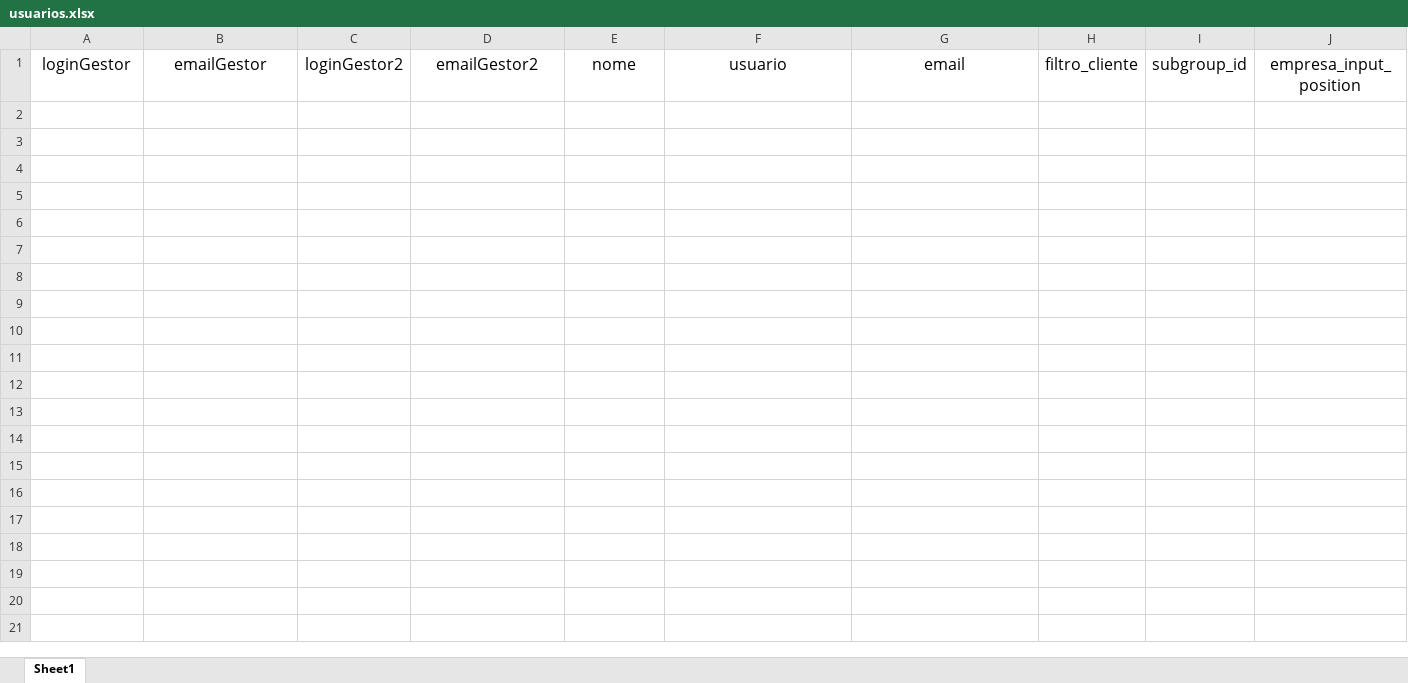
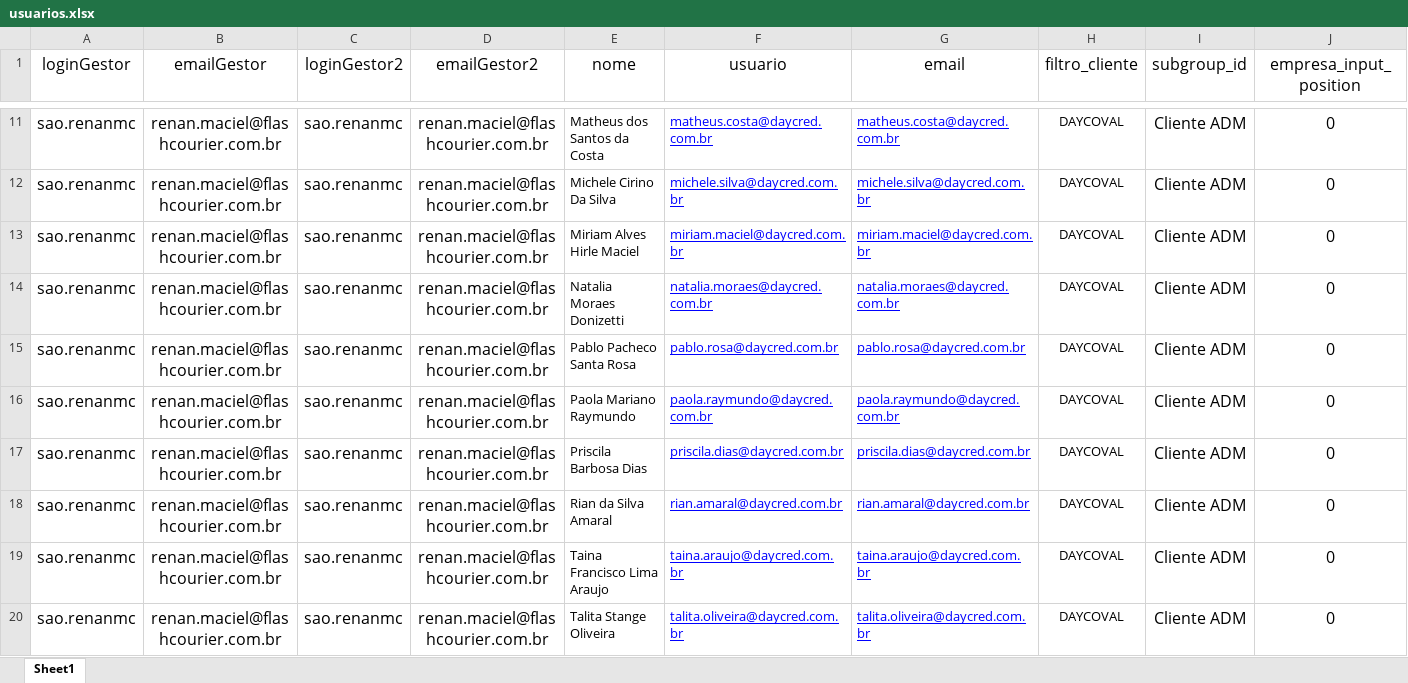
Before and after one commit to antonelligustavo/RPA_Gestao, an Excel workbook: Arquivos/usuarios.xlsx, sheet Sheet1, drawn as a sheet; only a part is shown, gaps mark what is left out; values as stored, in another font and other column widths than the file's, no borders; charts and pictures not drawn; the diff covers the shown part only; the diff names each change by its address in the sheet, - before the commit and + after, or states it on an @@ line.

```diff
--- a/Arquivos/usuarios.xlsx (sheet Sheet1)
+++ b/Arquivos/usuarios.xlsx (sheet Sheet1)
+row 11: sao.renanmc | renan.maciel@flashcourier.com.br | sao.renanmc | renan.maciel@flashcourier.com.br | Matheus dos Santos da Costa | matheus.costa@daycred.com.br | matheus.costa@daycred.com.br | DAYCOVAL | Cliente ADM | 0
+row 12: sao.renanmc | renan.maciel@flashcourier.com.br | sao.renanmc | renan.maciel@flashcourier.com.br | Michele Cirino Da Silva | michele.silva@daycred.com.br | michele.silva@daycred.com.br | DAYCOVAL | Cliente ADM | 0
+row 13: sao.renanmc | renan.maciel@flashcourier.com.br | sao.renanmc | renan.maciel@flashcourier.com.br | Miriam Alves Hirle Maciel | miriam.maciel@daycred.com.br | miriam.maciel@daycred.com.br | DAYCOVAL | Cliente ADM | 0
+row 14: sao.renanmc | renan.maciel@flashcourier.com.br | sao.renanmc | renan.maciel@flashcourier.com.br | Natalia Moraes Donizetti | natalia.moraes@daycred.com.br | natalia.moraes@daycred.com.br | DAYCOVAL | Cliente ADM | 0
+row 15: sao.renanmc | renan.maciel@flashcourier.com.br | sao.renanmc | renan.maciel@flashcourier.com.br | Pablo Pacheco Santa Rosa | pablo.rosa@daycred.com.br | pablo.rosa@daycred.com.br | DAYCOVAL | Cliente ADM | 0
+row 16: sao.renanmc | renan.maciel@flashcourier.com.br | sao.renanmc | renan.maciel@flashcourier.com.br | Paola Mariano Raymundo | paola.raymundo@daycred.com.br | paola.raymundo@daycred.com.br | DAYCOVAL | Cliente ADM | 0
+row 17: sao.renanmc | renan.maciel@flashcourier.com.br | sao.renanmc | renan.maciel@flashcourier.com.br | Priscila Barbosa Dias | priscila.dias@daycred.com.br | priscila.dias@daycred.com.br | DAYCOVAL | Cliente ADM | 0
+row 18: sao.renanmc | renan.maciel@flashcourier.com.br | sao.renanmc | renan.maciel@flashcourier.com.br | Rian da Silva Amaral | rian.amaral@daycred.com.br | rian.amaral@daycred.com.br | DAYCOVAL | Cliente ADM | 0
+row 19: sao.renanmc | renan.maciel@flashcourier.com.br | sao.renanmc | renan.maciel@flashcourier.com.br | Taina Francisco Lima Araujo | taina.araujo@daycred.com.br | taina.araujo@daycred.com.br | DAYCOVAL | Cliente ADM | 0
+row 20: sao.renanmc | renan.maciel@flashcourier.com.br | sao.renanmc | renan.maciel@flashcourier.com.br | Talita Stange Oliveira | talita.oliveira@daycred.com.br | talita.oliveira@daycred.com.br | DAYCOVAL | Cliente ADM | 0
```
Also changed, not shown: 61 added rows elsewhere in this sheet, charts or pictures, 1 other file.
